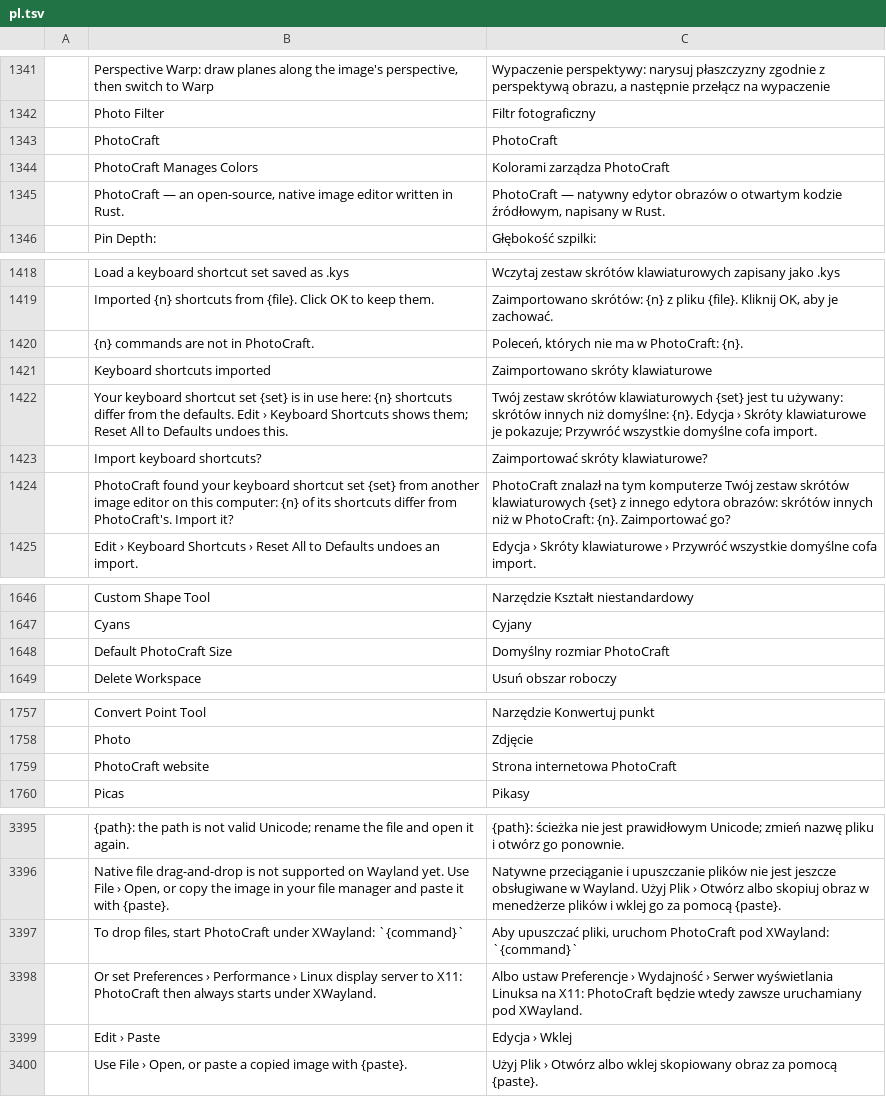
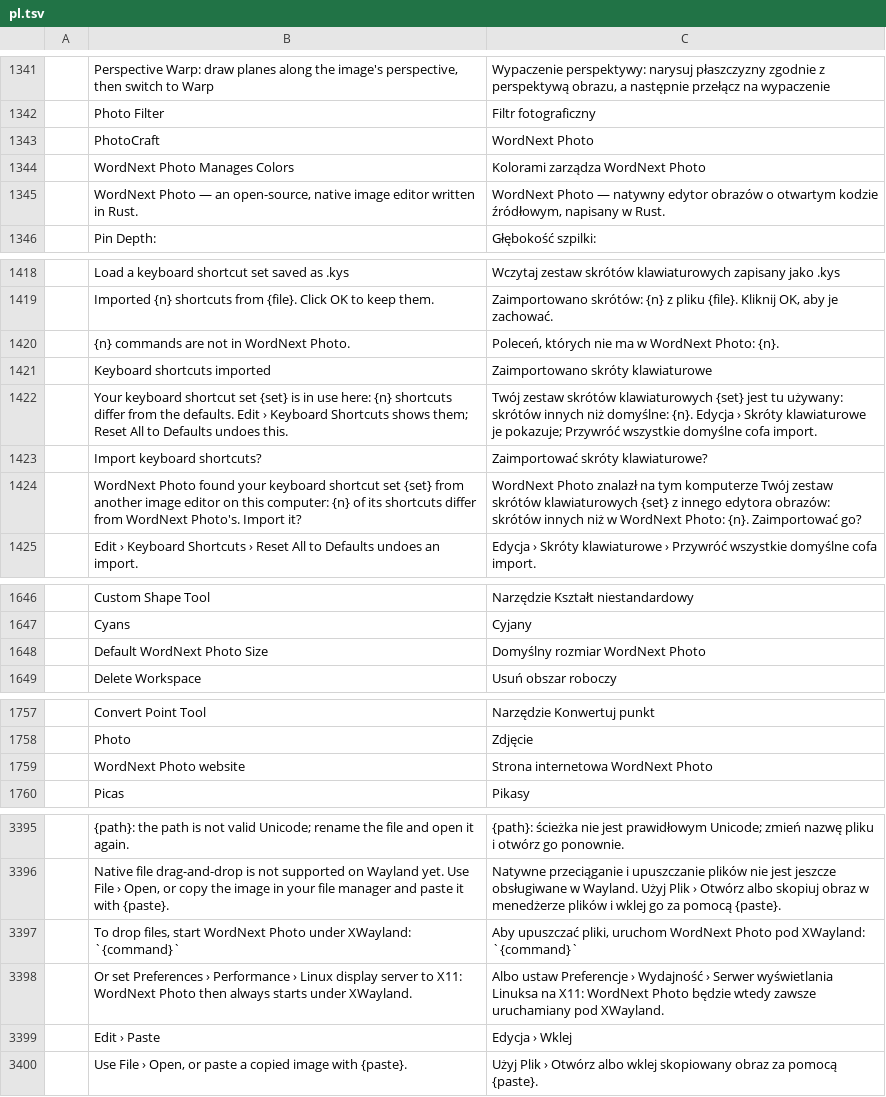
Before and after one commit to elcorreveidile/photocraft, a TSV file: crates/ui-egui/src/i18n/pl.tsv, drawn as a sheet; only a part is shown, gaps mark what is left out; removed rows and columns are numbered as before the commit, all else as after; the diff covers the shown part only; the diff names each change by its address in the sheet, - before the commit and + after, or states it on an @@ line.

```diff
--- a/crates/ui-egui/src/i18n/pl.tsv
+++ b/crates/ui-egui/src/i18n/pl.tsv
-C1343: PhotoCraft
+C1343: WordNext Photo
-row 1344:  | PhotoCraft Manages Colors | Kolorami zarządza PhotoCraft
+row 1344:  | WordNext Photo Manages Colors | Kolorami zarządza WordNext Photo
-B1345: PhotoCraft — an…
+B1345: WordNext Photo — an…
-C1345: PhotoCraft — natywny…
+C1345: WordNext Photo — natywny…
-B1420: {n} commands are not in PhotoCraft.
+B1420: {n} commands are not in WordNext Photo.
-C1420: Poleceń, których nie ma w PhotoCraft: {n}.
+C1420: Poleceń, których nie ma w WordNext Photo: {n}.
-B1424: PhotoCraft found your keyboard shortcut set {set} from another image editor on this computer: {n} of its shortcuts differ from PhotoCraft's. Import it?
+B1424: WordNext Photo found your keyboard shortcut set {set} from another image editor on this computer: {n} of its shortcuts differ from WordNext Photo's. Import it?
-C1424: PhotoCraft znalazł na tym komputerze Twój zestaw skrótów klawiaturowych {set} z innego edytora obrazów: skrótów innych niż w PhotoCraft: {n}. Zaimportować…
+C1424: WordNext Photo znalazł na tym komputerze Twój zestaw skrótów klawiaturowych {set} z innego edytora obrazów: skrótów innych niż w WordNext Photo: {n}. Zaimportować…
-row 1648:  | Default PhotoCraft Size | Domyślny rozmiar PhotoCraft
+row 1648:  | Default WordNext Photo Size | Domyślny rozmiar WordNext Photo
-row 1759:  | PhotoCraft website | Strona internetowa PhotoCraft
+row 1759:  | WordNext Photo website | Strona internetowa WordNext Photo
-B3397: …files, start PhotoCraft under XWayland:…
+B3397: …files, start WordNext Photo under XWayland:…
-C3397: …pliki, uruchom PhotoCraft pod XWayland:…
+C3397: …pliki, uruchom WordNext Photo pod XWayland:…
-B3398: …to X11: PhotoCraft then always…
+B3398: …to X11: WordNext Photo then always…
-C3398: …na X11: PhotoCraft będzie wtedy…
+C3398: …na X11: WordNext Photo będzie wtedy…
```
Also changed, not shown: 12 edited cells elsewhere in this file, crates/ui-egui/src/i18n/pt-br.tsv, crates/ui-egui/src/i18n/ru.tsv, 31 other files.
